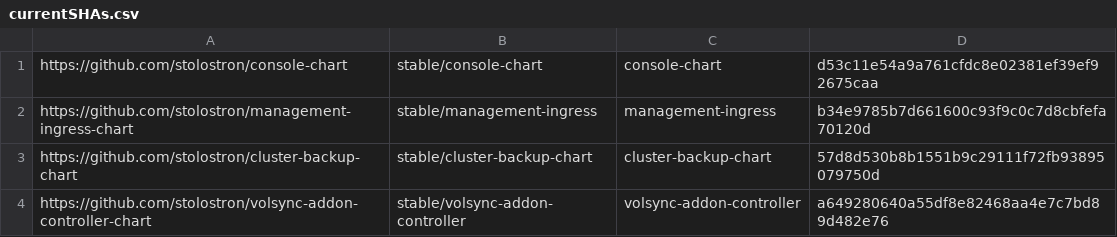
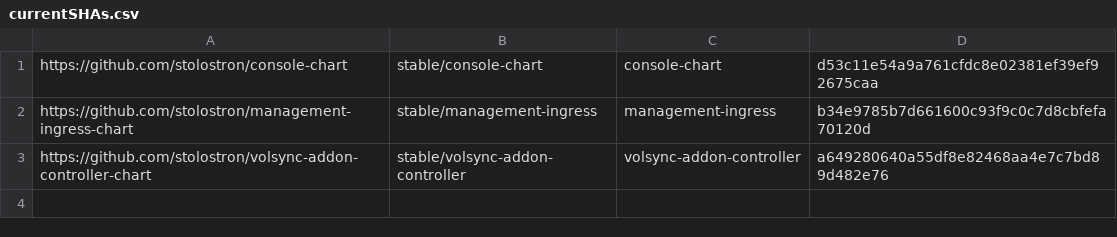
Before and after one commit to stolostron/multiclusterhub-repo, a CSV file: currentSHAs.csv, drawn as a sheet.

Commit message:
remove cluster backup chart (#573)
Signed-off-by: Cameron Wall <cwall@redhat.com>

Signed-off-by: Cameron Wall <cwall@redhat.com>

```diff
--- a/currentSHAs.csv
+++ b/currentSHAs.csv
@@ -2,3 +2,2 @@ https://github.com/stolostron/console-chart,stable/console-chart,console-chart,d
 https://github.com/stolostron/management-ingress-chart,stable/management-ingress,management-ingress,b34e9785b7d661600c93f9c0c7d8cbfefa70120d
-https://github.com/stolostron/cluster-backup-chart,stable/cluster-backup-chart,cluster-backup-chart,57d8d530b8b1551b9c29111f72fb93895079750d
 https://github.com/stolostron/volsync-addon-controller-chart,stable/volsync-addon-controller,volsync-addon-controller,a649280640a55df8e82468aa4e7c7bd89d482e76
```
Also changed, not shown: desiredSHAs.csv, 10 other files.
